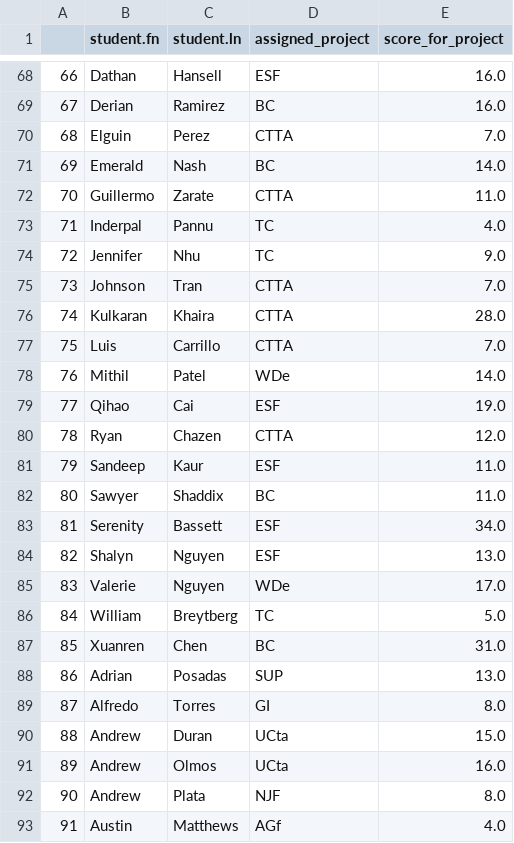
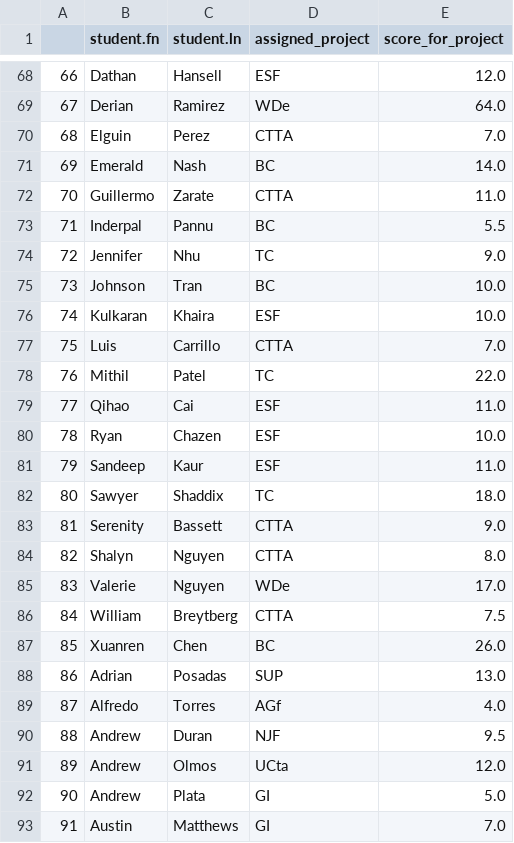
Before and after one commit to b-pardi/Capstone-CMS, a CSV file: output/formed_teams.csv, drawn as a sheet; only a part is shown, gaps mark what is left out; the diff covers the shown part only.

Commit message:
updated algo to resort student skills after weights update

```diff
--- a/output/formed_teams.csv
+++ b/output/formed_teams.csv
@@ -68,3 +68,3 @@
-66,Dathan,Hansell,ESF,16.0
-67,Derian,Ramirez,BC,16.0
+66,Dathan,Hansell,ESF,12.0
+67,Derian,Ramirez,WDe,64.0
 68,Elguin,Perez,CTTA,7.0
@@ -72,22 +72,22 @@
 70,Guillermo,Zarate,CTTA,11.0
-71,Inderpal,Pannu,TC,4.0
+71,Inderpal,Pannu,BC,5.5
 72,Jennifer,Nhu,TC,9.0
-73,Johnson,Tran,CTTA,7.0
-74,Kulkaran,Khaira,CTTA,28.0
+73,Johnson,Tran,BC,10.0
+74,Kulkaran,Khaira,ESF,10.0
 75,Luis,Carrillo,CTTA,7.0
-76,Mithil,Patel,WDe,14.0
-77,Qihao,Cai,ESF,19.0
-78,Ryan,Chazen,CTTA,12.0
+76,Mithil,Patel,TC,22.0
+77,Qihao,Cai,ESF,11.0
+78,Ryan,Chazen,ESF,10.0
 79,Sandeep,Kaur,ESF,11.0
-80,Sawyer,Shaddix,BC,11.0
-81,Serenity,Bassett,ESF,34.0
-82,Shalyn,Nguyen,ESF,13.0
+80,Sawyer,Shaddix,TC,18.0
+81,Serenity,Bassett,CTTA,9.0
+82,Shalyn,Nguyen,CTTA,8.0
 83,Valerie,Nguyen,WDe,17.0
-84,William,Breytberg,TC,5.0
-85,Xuanren,Chen,BC,31.0
+84,William,Breytberg,CTTA,7.5
+85,Xuanren,Chen,BC,26.0
 86,Adrian,Posadas,SUP,13.0
-87,Alfredo,Torres,GI,8.0
-88,Andrew,Duran,UCta,15.0
-89,Andrew,Olmos,UCta,16.0
-90,Andrew,Plata,NJF,8.0
-91,Austin,Matthews,AGf,4.0
+87,Alfredo,Torres,AGf,4.0
+88,Andrew,Duran,NJF,9.5
+89,Andrew,Olmos,UCta,12.0
+90,Andrew,Plata,GI,5.0
+91,Austin,Matthews,GI,7.0
```
Also changed, not shown: 70 edited cells elsewhere in this file, 1 other file.
